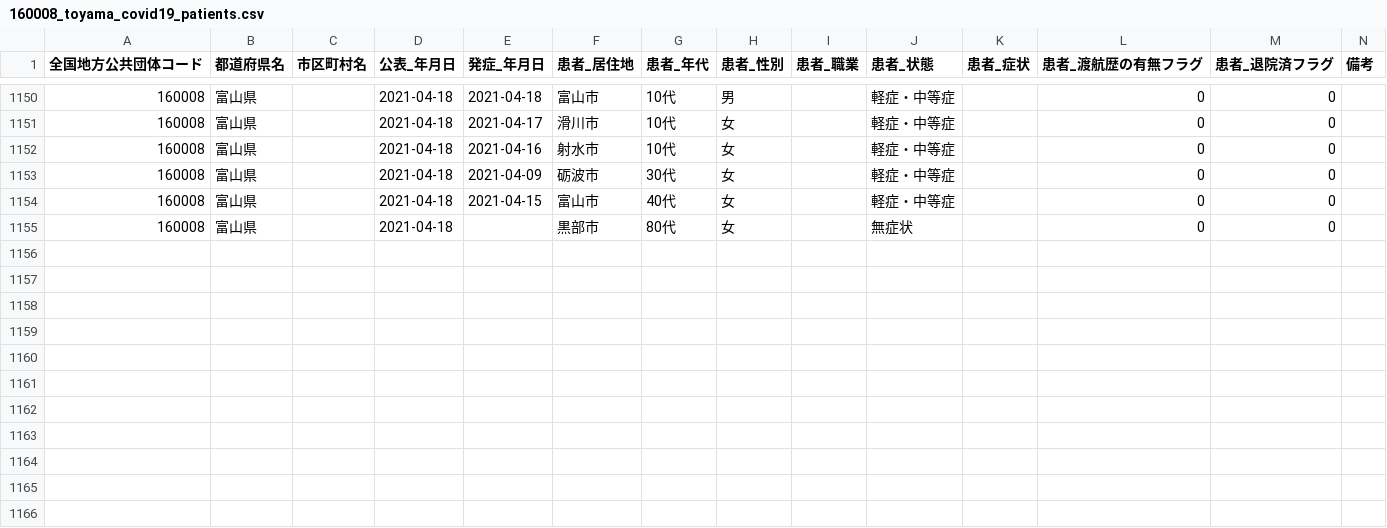
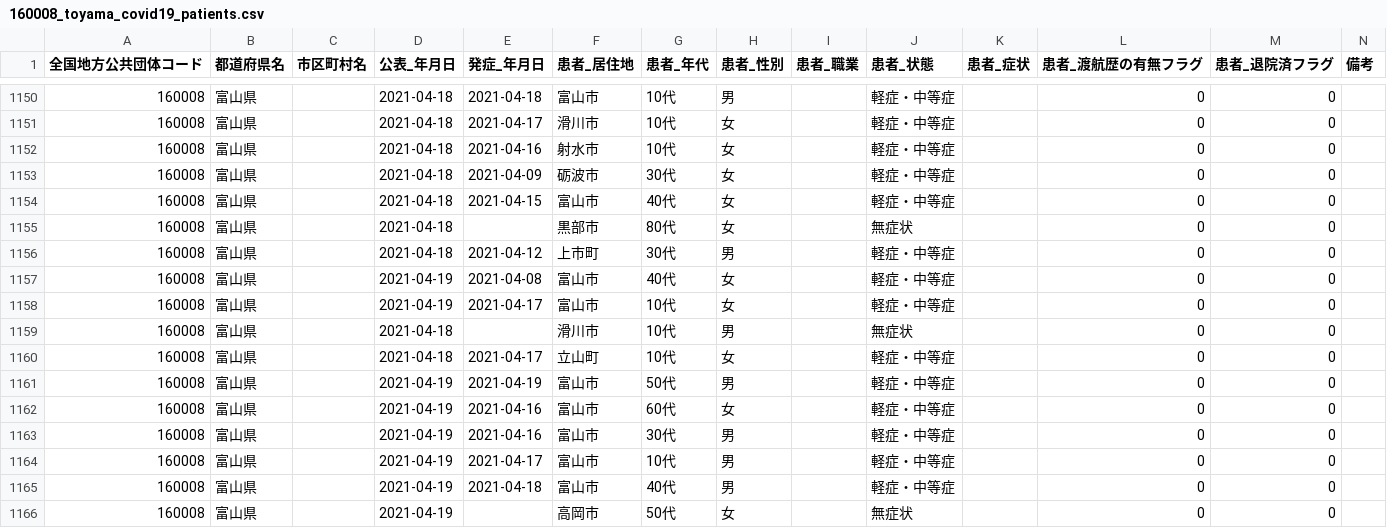
Before and after one commit to terachan0117/covid19-toyama-opendata, a CSV file: data/160008_toyama_covid19_patients.csv, drawn as a sheet; only a part is shown, gaps mark what is left out; the diff names each change by its address in the sheet, - before the commit and + after, or states it on an @@ line.

```diff
--- a/data/160008_toyama_covid19_patients.csv
+++ b/data/160008_toyama_covid19_patients.csv
+row 1156: 160008 | 富山県 |  | 2021-04-18 | 2021-04-12 | 上市町 | 30代 | 男 |  | 軽症・中等症 |  | 0 | 0
+row 1157: 160008 | 富山県 |  | 2021-04-19 | 2021-04-08 | 富山市 | 40代 | 女 |  | 軽症・中等症 |  | 0 | 0
+row 1158: 160008 | 富山県 |  | 2021-04-19 | 2021-04-17 | 富山市 | 10代 | 女 |  | 軽症・中等症 |  | 0 | 0
+row 1159: 160008 | 富山県 |  | 2021-04-18 |  | 滑川市 | 10代 | 男 |  | 無症状 |  | 0 | 0
+row 1160: 160008 | 富山県 |  | 2021-04-18 | 2021-04-17 | 立山町 | 10代 | 女 |  | 軽症・中等症 |  | 0 | 0
+row 1161: 160008 | 富山県 |  | 2021-04-19 | 2021-04-19 | 富山市 | 50代 | 男 |  | 軽症・中等症 |  | 0 | 0
+row 1162: 160008 | 富山県 |  | 2021-04-19 | 2021-04-16 | 富山市 | 60代 | 女 |  | 軽症・中等症 |  | 0 | 0
+row 1163: 160008 | 富山県 |  | 2021-04-19 | 2021-04-16 | 富山市 | 30代 | 男 |  | 軽症・中等症 |  | 0 | 0
+row 1164: 160008 | 富山県 |  | 2021-04-19 | 2021-04-17 | 富山市 | 10代 | 男 |  | 軽症・中等症 |  | 0 | 0
+row 1165: 160008 | 富山県 |  | 2021-04-19 | 2021-04-18 | 富山市 | 40代 | 男 |  | 軽症・中等症 |  | 0 | 0
+row 1166: 160008 | 富山県 |  | 2021-04-19 |  | 高岡市 | 50代 | 女 |  | 無症状 |  | 0 | 0
```
Also changed, not shown: data/160008_toyama_covid19_antigen_test_people.csv, data/160008_toyama_covid19_confirm_patients.csv, 7 other files.
